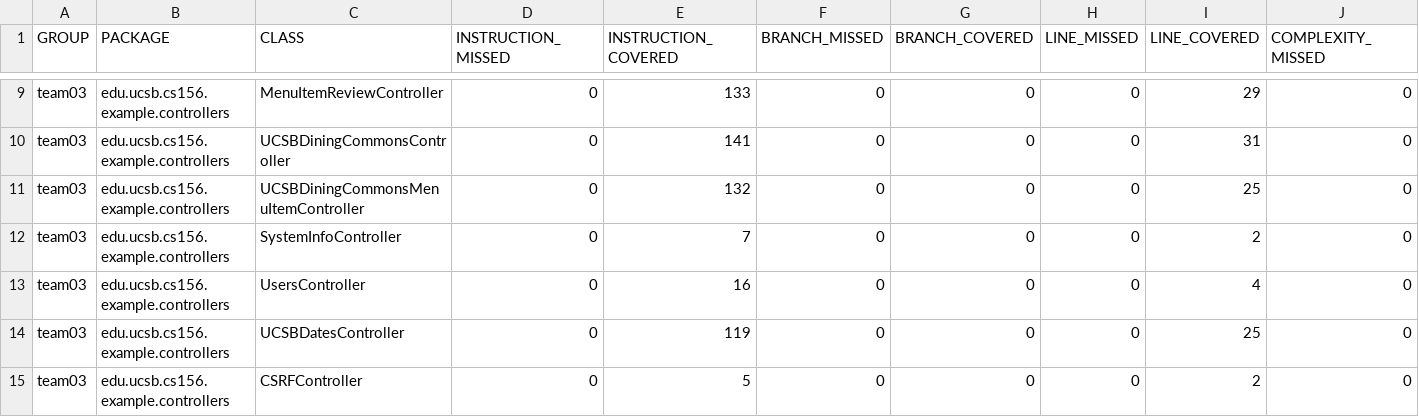
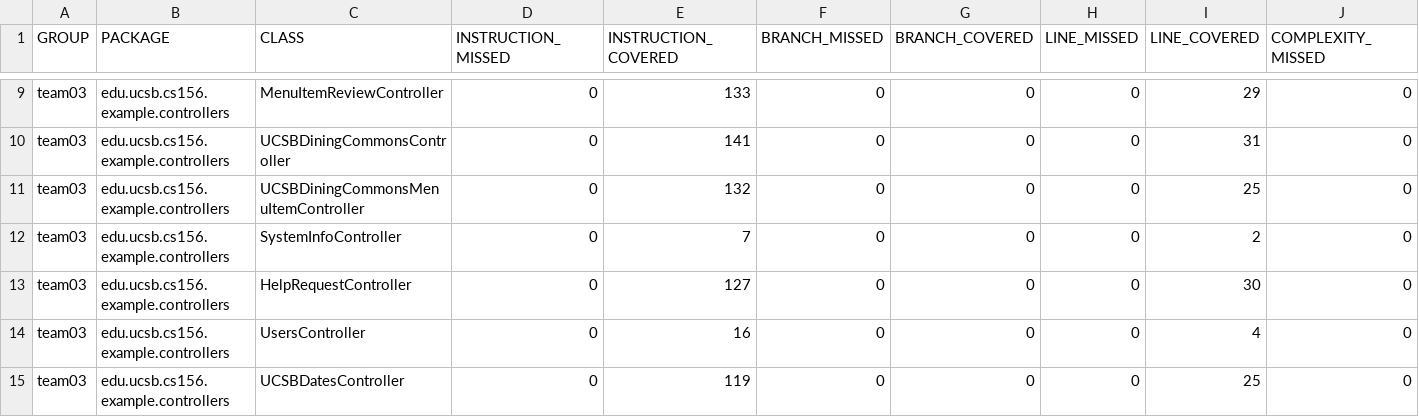
Before and after one commit to ucsb-cs156-w24/team03-w24-7pm-3, a CSV file: jacoco/jacoco.csv, drawn as a sheet; only a part is shown, gaps mark what is left out; the shorter side is filled out with more unchanged rows; rows hold the shown columns only; the diff names each change by its address in the sheet, - before the commit and + after, or states it on an @@ line.

Commit message:
Deploying to gh-pages from @ ucsb-cs156-w24/team03-w24-7pm-3@c3647c5e3848a8640b446b4be6369f465922db2f 🚀

```diff
--- a/jacoco/jacoco.csv
+++ b/jacoco/jacoco.csv
+row 13: team03 | edu.ucsb.cs156.example.controllers | HelpRequestController | 0 | 127 | 0 | 0 | 0 | 30 | 0
```
Also changed, not shown: 7 other files.
